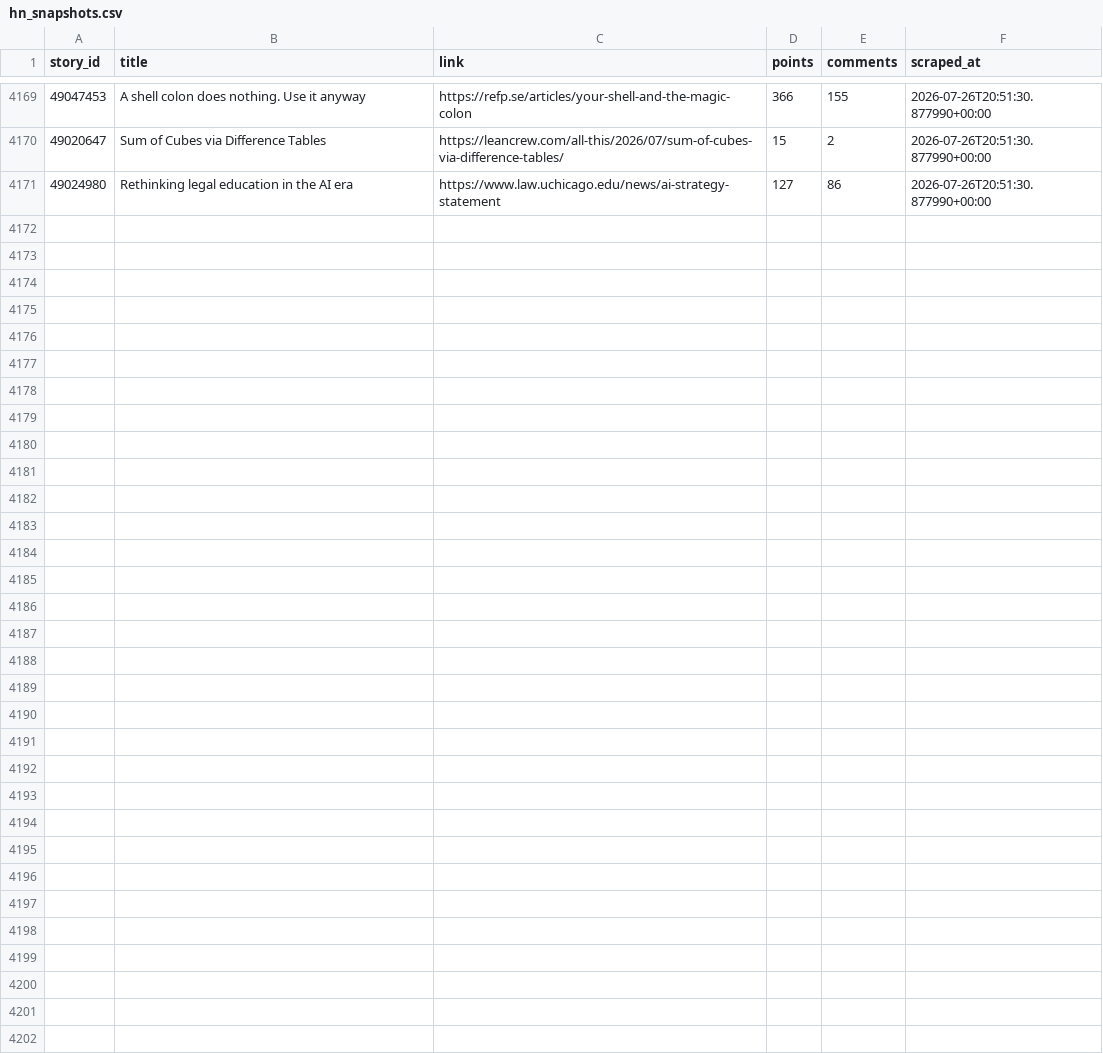
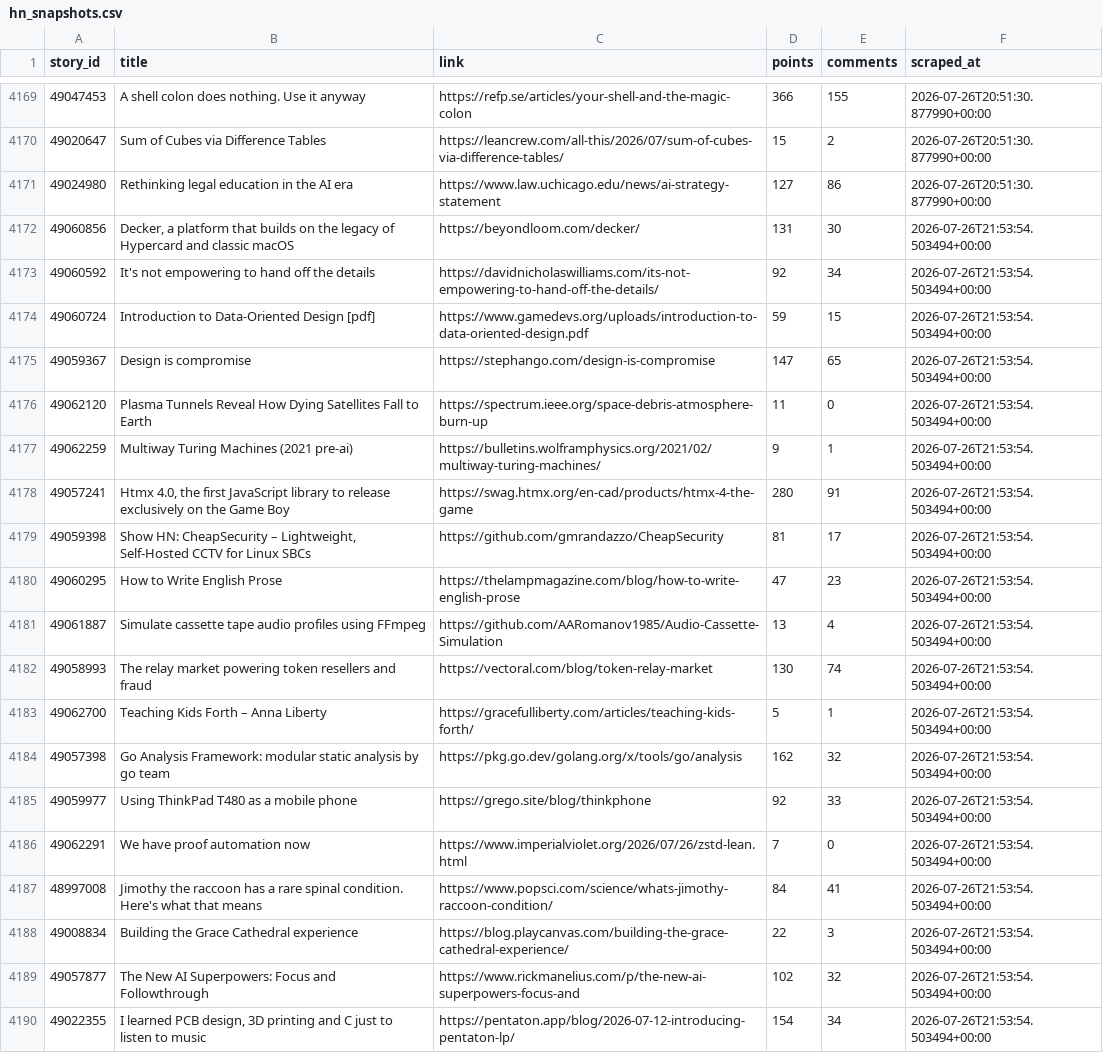
Before and after one commit to Gkaushik273/hn-trend-tracker, a CSV file: data/hn_snapshots.csv, drawn as a sheet; only a part is shown, gaps mark what is left out; the diff covers the shown part only; the diff names each change by its address in the sheet, - before the commit and + after, or states it on an @@ line.

Commit message:
Automated scrape Sun Jul 26 21:53:54 UTC 2026

```diff
--- a/data/hn_snapshots.csv
+++ b/data/hn_snapshots.csv
+row 4172: 49060856 | Decker, a platform that builds on the legacy of Hypercard and classic macOS | https://beyondloom.com/decker/ | 131 | 30 | 2026-07-26T21:53:54.503494+00:00
+row 4173: 49060592 | It's not empowering to hand off the details | https://davidnicholaswilliams.com/its-not-empowering-to-hand-off-the-details/ | 92 | 34 | 2026-07-26T21:53:54.503494+00:00
+row 4174: 49060724 | Introduction to Data-Oriented Design [pdf] | https://www.gamedevs.org/uploads/introduction-to-data-oriented-design.pdf | 59 | 15 | 2026-07-26T21:53:54.503494+00:00
+row 4175: 49059367 | Design is compromise | https://stephango.com/design-is-compromise | 147 | 65 | 2026-07-26T21:53:54.503494+00:00
+row 4176: 49062120 | Plasma Tunnels Reveal How Dying Satellites Fall to Earth | https://spectrum.ieee.org/space-debris-atmosphere-burn-up | 11 | 0 | 2026-07-26T21:53:54.503494+00:00
+row 4177: 49062259 | Multiway Turing Machines (2021 pre-ai) | https://bulletins.wolframphysics.org/2021/02/multiway-turing-machines/ | 9 | 1 | 2026-07-26T21:53:54.503494+00:00
+row 4178: 49057241 | Htmx 4.0, the first JavaScript library to release exclusively on the Game Boy | https://swag.htmx.org/en-cad/products/htmx-4-the-game | 280 | 91 | 2026-07-26T21:53:54.503494+00:00
+row 4179: 49059398 | Show HN: CheapSecurity – Lightweight, Self-Hosted CCTV for Linux SBCs | https://github.com/gmrandazzo/CheapSecurity | 81 | 17 | 2026-07-26T21:53:54.503494+00:00
+row 4180: 49060295 | How to Write English Prose | https://thelampmagazine.com/blog/how-to-write-english-prose | 47 | 23 | 2026-07-26T21:53:54.503494+00:00
+row 4181: 49061887 | Simulate cassette tape audio profiles using FFmpeg | https://github.com/AARomanov1985/Audio-Cassette-Simulation | 13 | 4 | 2026-07-26T21:53:54.503494+00:00
+row 4182: 49058993 | The relay market powering token resellers and fraud | https://vectoral.com/blog/token-relay-market | 130 | 74 | 2026-07-26T21:53:54.503494+00:00
+row 4183: 49062700 | Teaching Kids Forth – Anna Liberty | https://gracefulliberty.com/articles/teaching-kids-forth/ | 5 | 1 | 2026-07-26T21:53:54.503494+00:00
+row 4184: 49057398 | Go Analysis Framework: modular static analysis by go team | https://pkg.go.dev/golang.org/x/tools/go/analysis | 162 | 32 | 2026-07-26T21:53:54.503494+00:00
+row 4185: 49059977 | Using ThinkPad T480 as a mobile phone | https://grego.site/blog/thinkphone | 92 | 33 | 2026-07-26T21:53:54.503494+00:00
+row 4186: 49062291 | We have proof automation now | https://www.imperialviolet.org/2026/07/26/zstd-lean.html | 7 | 0 | 2026-07-26T21:53:54.503494+00:00
+row 4187: 48997008 | Jimothy the raccoon has a rare spinal condition. Here's what that means | https://www.popsci.com/science/whats-jimothy-raccoon-condition/ | 84 | 41 | 2026-07-26T21:53:54.503494+00:00
+row 4188: 49008834 | Building the Grace Cathedral experience | https://blog.playcanvas.com/building-the-grace-cathedral-experience/ | 22 | 3 | 2026-07-26T21:53:54.503494+00:00
+row 4189: 49057877 | The New AI Superpowers: Focus and Followthrough | https://www.rickmanelius.com/p/the-new-ai-superpowers-focus-and | 102 | 32 | 2026-07-26T21:53:54.503494+00:00
+row 4190: 49022355 | I learned PCB design, 3D printing and C just to listen to music | https://pentaton.app/blog/2026-07-12-introducing-pentaton-lp/ | 154 | 34 | 2026-07-26T21:53:54.503494+00:00
```
Also changed, not shown: 11 added rows elsewhere in this file.
